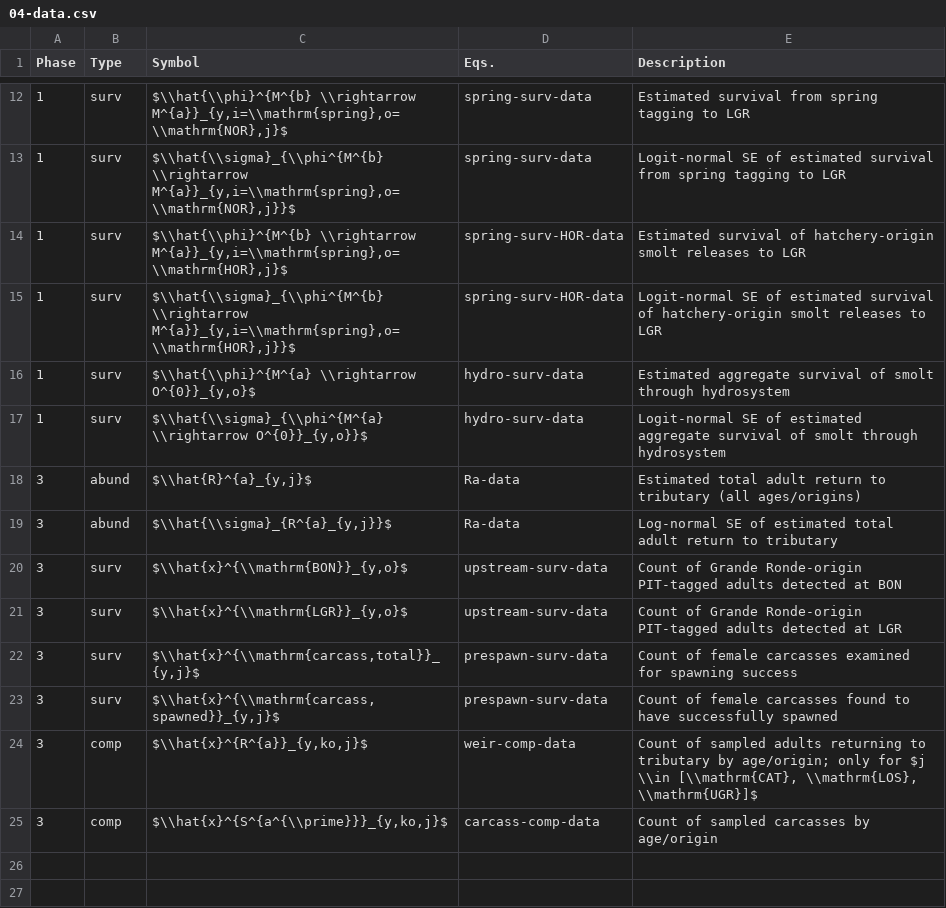
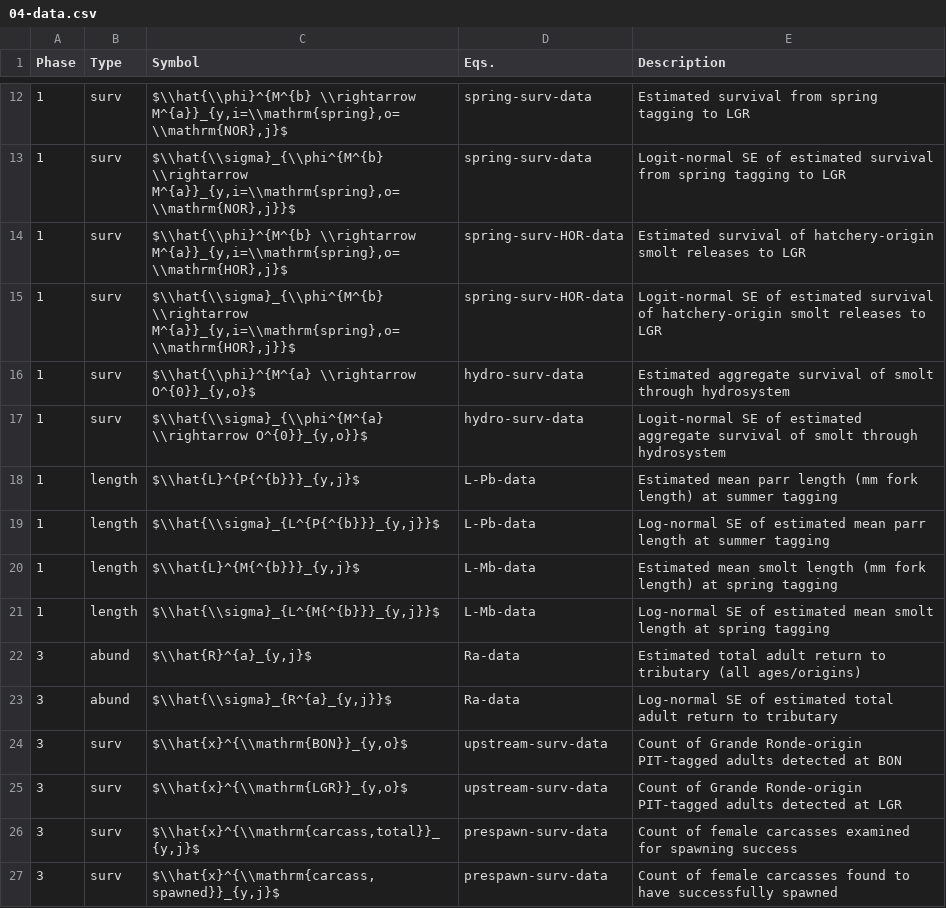
Before and after one commit to bstaton1/GR-sslcm, a CSV file: 100-math-description/04-data.csv, drawn as a sheet; only a part is shown, gaps mark what is left out; the shorter side is filled out with more unchanged rows.

```diff
--- a/100-math-description/04-data.csv
+++ b/100-math-description/04-data.csv
@@ -17,2 +17,6 @@ Phase,Type,Symbol,Eqs.,Description
 1,surv,"$\\hat{\\sigma}_{\\phi^{M^{a} \\rightarrow O^{0}}_{y,o}}$",hydro-surv-data,Logit-normal SE of estimated aggregate survival of smolt through hydrosystem
+1,length,"$\\hat{L}^{P{^{b}}}_{y,j}$",L-Pb-data,Estimated mean parr length (mm fork length) at summer tagging
+1,length,"$\\hat{\\sigma}_{L^{P{^{b}}}_{y,j}}$",L-Pb-data,Log-normal SE of estimated mean parr length at summer tagging
+1,length,"$\\hat{L}^{M{^{b}}}_{y,j}$",L-Mb-data,Estimated mean smolt length (mm fork length) at spring tagging
+1,length,"$\\hat{\\sigma}_{L^{M{^{b}}}_{y,j}}$",L-Mb-data,Log-normal SE of estimated mean smolt length at spring tagging
 3,abund,"$\\hat{R}^{a}_{y,j}$",Ra-data,Estimated total adult return to tributary (all ages/origins)
```
Also changed, not shown: 100-math-description/02-symbols.csv, 100-math-description/03-params.csv, 1 other file.
